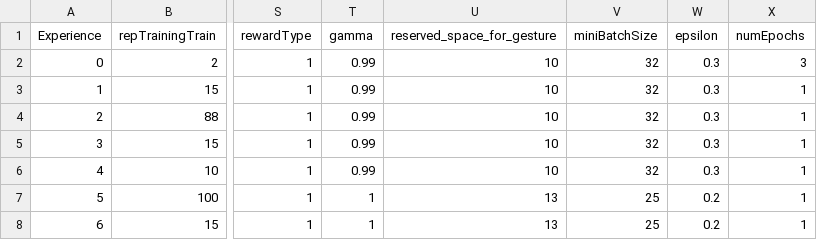
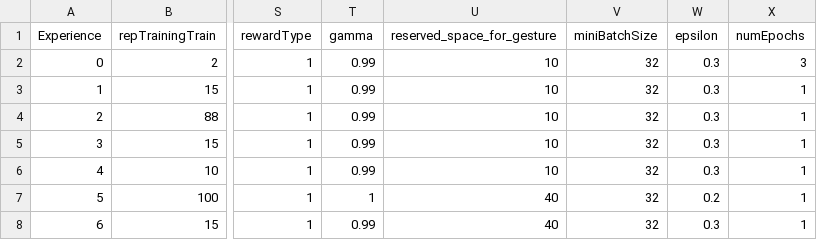
Before and after one commit to magodyfistery/QNNEMG, a CSV file: Code/QNN_EMG_modelo_full_RL_Refactoring/Experiments/experiments_parameters_QNN.csv, drawn as a sheet; only a part is shown, gaps mark what is left out; the diff names each change by its address in the sheet, - before the commit and + after, or states it on an @@ line.

```diff
--- a/Code/QNN_EMG_modelo_full_RL_Refactoring/Experiments/experiments_parameters_QNN.csv
+++ b/Code/QNN_EMG_modelo_full_RL_Refactoring/Experiments/experiments_parameters_QNN.csv
-U7:U8 (reserved_space_for_gesture): 13
+U7:U8 (reserved_space_for_gesture): 40
-V7:V8 (miniBatchSize): 25
+V7:V8 (miniBatchSize): 32
-T8 (gamma): 1
+T8 (gamma): 0.99
-W8 (epsilon): 0.2
+W8 (epsilon): 0.3
```
Also changed, not shown: 54 other files.
